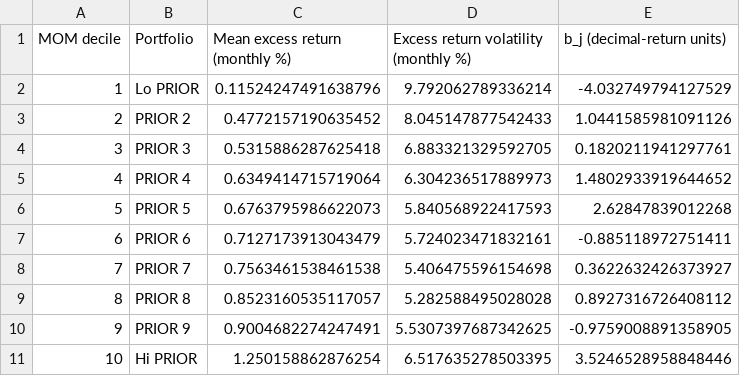
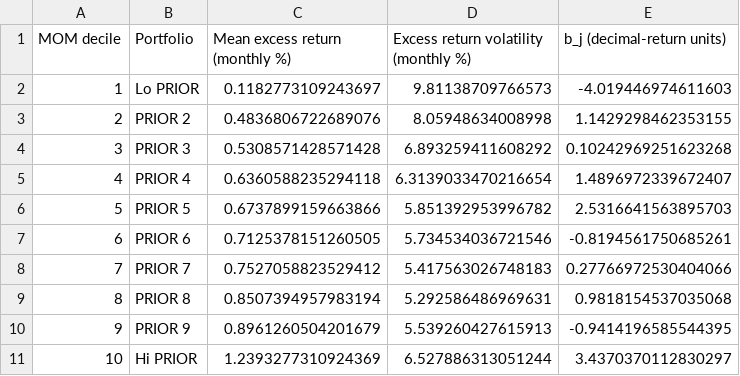
Before and after one commit to lesley2023/Problem-Set-2, a CSV file: results/q2b_mom_summary.csv, drawn as a sheet.

```diff
--- a/results/q2b_mom_summary.csv
+++ b/results/q2b_mom_summary.csv
@@ -1,11 +1,11 @@
 MOM decile,Portfolio,Mean excess return (monthly %),Excess return volatility (monthly %),b_j (decimal-return units)
-1,Lo PRIOR,0.11524247491638796,9.792062789336214,-4.032749794127529
-2,PRIOR 2,0.4772157190635452,8.045147877542433,1.0441585981091126
-3,PRIOR 3,0.5315886287625418,6.883321329592705,0.1820211941297761
-4,PRIOR 4,0.6349414715719064,6.304236517889973,1.4802933919644652
-5,PRIOR 5,0.6763795986622073,5.840568922417593,2.62847839012268
-6,PRIOR 6,0.7127173913043479,5.724023471832161,-0.885118972751411
-7,PRIOR 7,0.7563461538461538,5.406475596154698,0.3622632426373927
-8,PRIOR 8,0.8523160535117057,5.282588495028028,0.8927316726408112
-9,PRIOR 9,0.9004682274247491,5.5307397687342625,-0.9759008891358905
-10,Hi PRIOR,1.250158862876254,6.517635278503395,3.5246528958848446
+1,Lo PRIOR,0.1182773109243697,9.81138709766573,-4.019446974611603
+2,PRIOR 2,0.4836806722689076,8.05948634008998,1.1429298462353155
+3,PRIOR 3,0.5308571428571428,6.893259411608292,0.10242969251623268
+4,PRIOR 4,0.6360588235294118,6.3139033470216654,1.4896972339672407
+5,PRIOR 5,0.6737899159663866,5.851392953996782,2.5316641563895703
+6,PRIOR 6,0.7125378151260505,5.734534036721546,-0.8194561750685261
+7,PRIOR 7,0.7527058823529412,5.417563026748183,0.27766972530404066
+8,PRIOR 8,0.8507394957983194,5.292586486969631,0.9818154537035068
+9,PRIOR 9,0.8961260504201679,5.539260427615913,-0.9414196585544395
+10,Hi PRIOR,1.2393277310924369,6.527886313051244,3.4370370112830297
```
Also changed, not shown: results/q2b_mom_sdf.csv, 16 other files.
